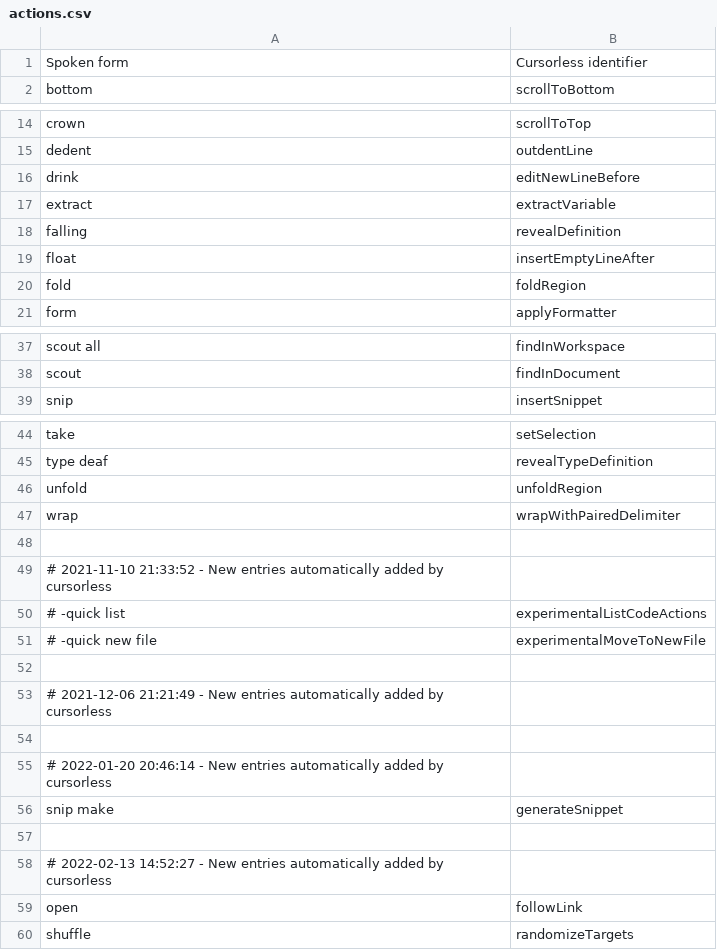
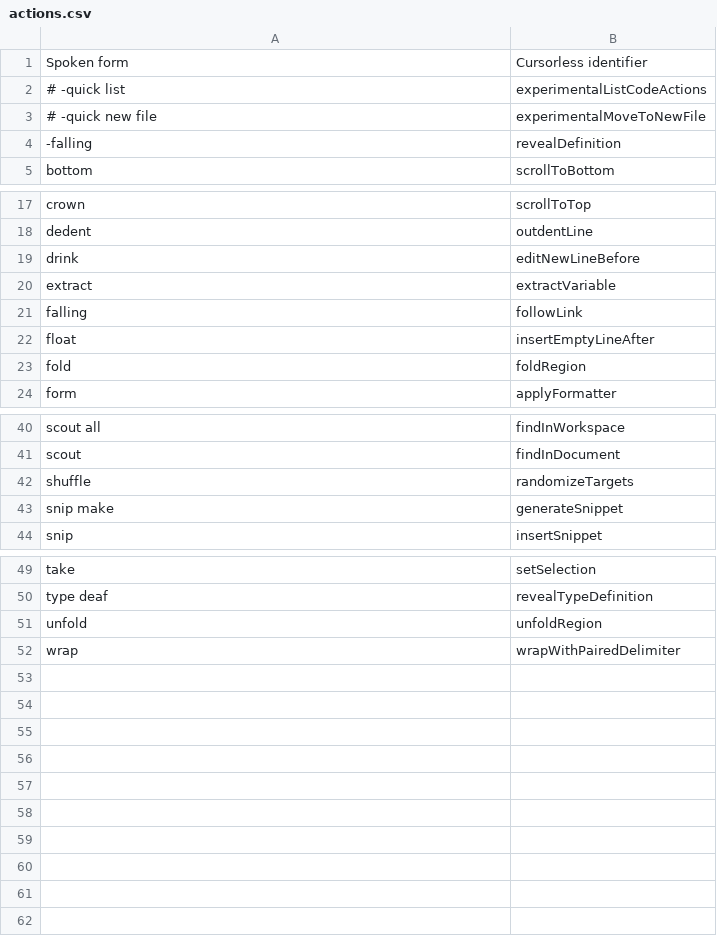
Before and after one commit to pokey/pokey_talon, a CSV file: cursorless-settings/actions.csv, drawn as a sheet; only a part is shown, gaps mark what is left out.

```diff
--- a/cursorless-settings/actions.csv
+++ b/cursorless-settings/actions.csv
@@ -1,2 +1,5 @@
 Spoken form, Cursorless identifier
+# -quick list, experimentalListCodeActions
+# -quick new file, experimentalMoveToNewFile
+-falling, revealDefinition
 bottom, scrollToBottom
@@ -17,3 +20,3 @@ drink, editNewLineBefore
 extract, extractVariable
-falling, revealDefinition
+falling, followLink
 float, insertEmptyLineAfter
@@ -38,2 +41,4 @@ scout all, findInWorkspace
 scout, findInDocument
+shuffle, randomizeTargets
+snip make, generateSnippet
 snip, insertSnippet
@@ -47,14 +52 @@ unfold, unfoldRegion
 wrap, wrapWithPairedDelimiter
-
-# 2021-11-10 21:33:52 - New entries automatically added by cursorless
-# -quick list, experimentalListCodeActions
-# -quick new file, experimentalMoveToNewFile
-
-# 2021-12-06 21:21:49 - New entries automatically added by cursorless
-
-# 2022-01-20 20:46:14 - New entries automatically added by cursorless
-snip make, generateSnippet
-
-# 2022-02-13 14:52:27 - New entries automatically added by cursorless
-open, followLink
-shuffle, randomizeTargets
```
Also changed, not shown: 1 other file.
